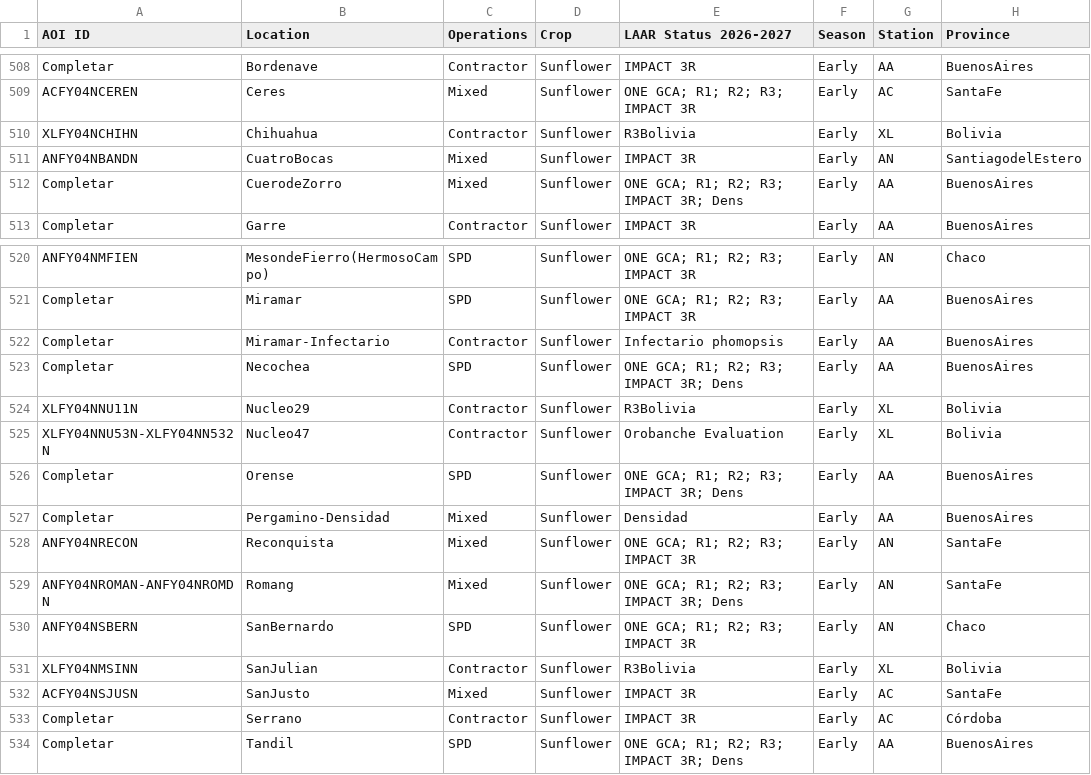
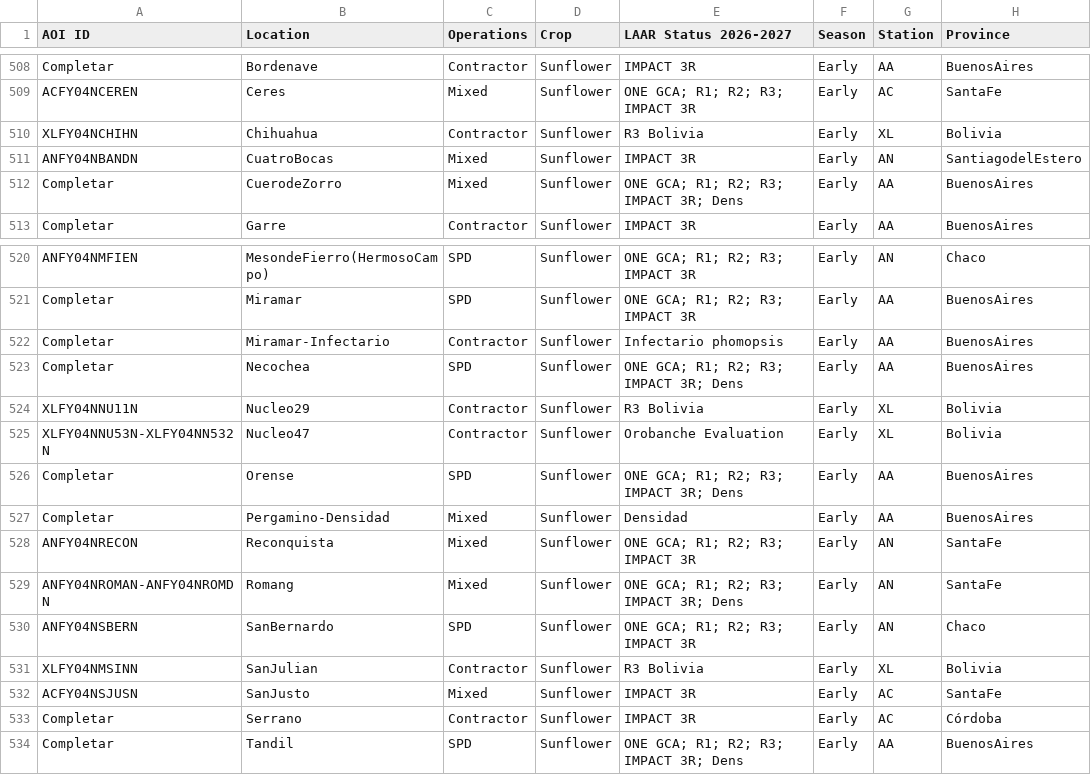
Before and after one commit to LAAR-TESTING-AR/field-trial-map, a CSV file: Sitios.csv, drawn as a sheet; only a part is shown, gaps mark what is left out; the diff covers the shown part only; the diff names each change by its address in the sheet, - before the commit and + after, or states it on an @@ line.

```diff
--- a/Sitios.csv
+++ b/Sitios.csv
-E510 (LAAR Status 2026-2027): R3Bolivia
+E510 (LAAR Status 2026-2027): R3 Bolivia
-E524 (LAAR Status 2026-2027): R3Bolivia
+E524 (LAAR Status 2026-2027): R3 Bolivia
-E531 (LAAR Status 2026-2027): R3Bolivia
+E531 (LAAR Status 2026-2027): R3 Bolivia
```
Also changed, not shown: 7 edited cells elsewhere in this file.
